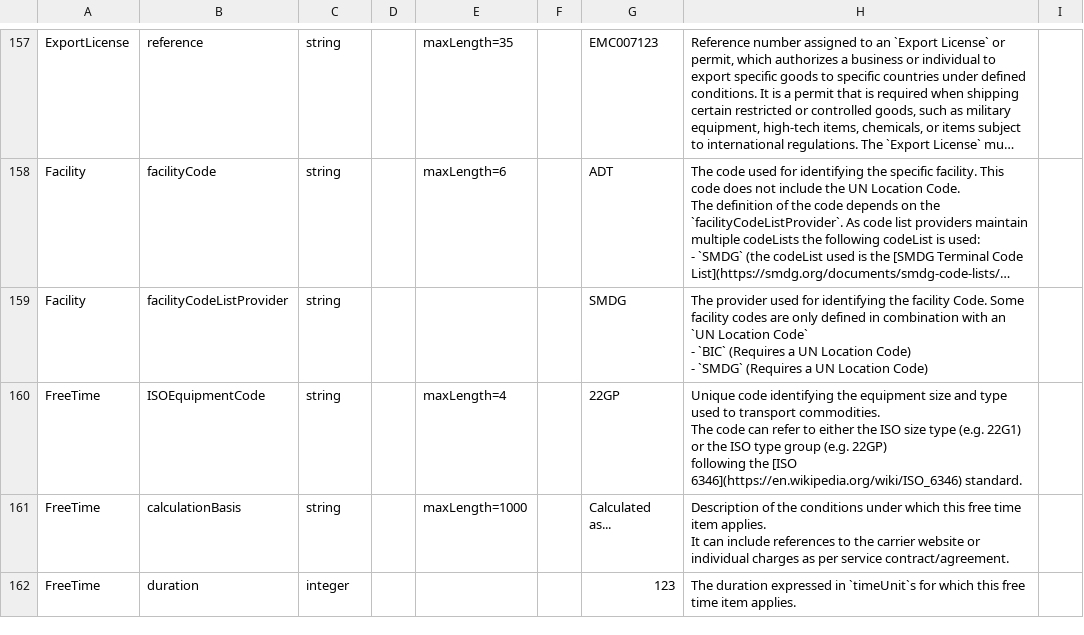
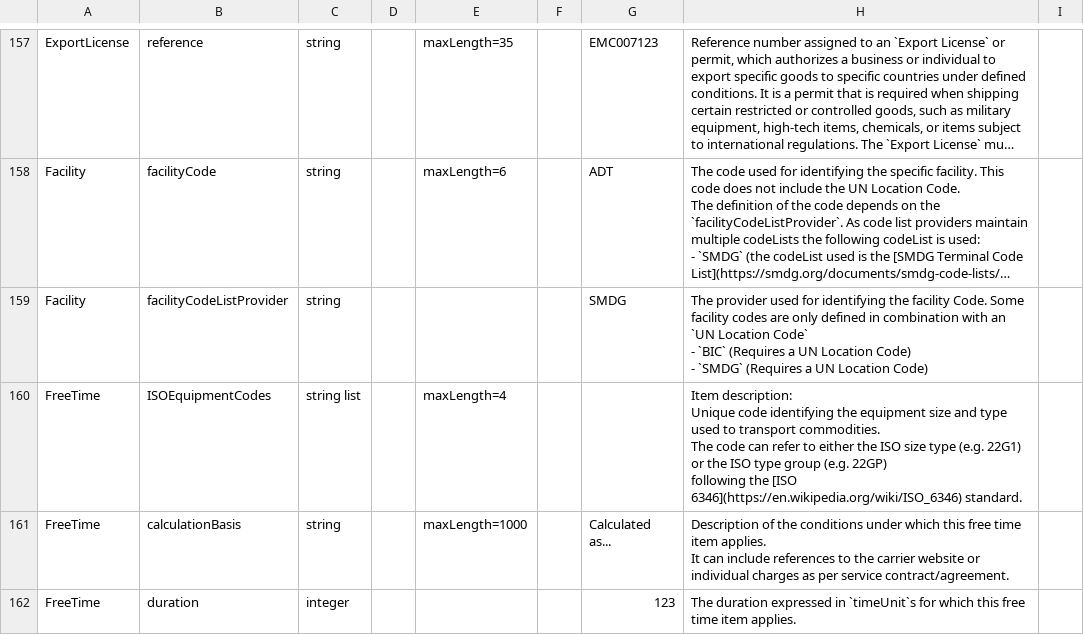
Before and after one commit to dcsaorg/Conformance-Gateway, a CSV file: specifications/generated-resources/standards/an/v100/an-v1.0.0-data-overview-attributes-normalized.csv, drawn as a sheet; only a part is shown, gaps mark what is left out; long unchanged cells end in …; the diff covers the shown part only.

```diff
--- a/specifications/generated-resources/standards/an/v100/an-v1.0.0-data-overview-attributes-normalized.csv
+++ b/specifications/generated-resources/standards/an/v100/an-v1.0.0-data-overview-attributes-normalized.csv
@@ -301,5 +301,8 @@ Facility,facilityCodeListProvider,string,,,,SMDG,"The provider used for identify
 - `SMDG` (Requires a UN Location Code)",
-FreeTime,ISOEquipmentCode,string,,maxLength=4,,22GP,"Unique code identifying the equipment size and type used to transport commodities.
-The code can refer to either the ISO size type (e.g. 22G1) or the ISO type group (e.g. 22GP)
-following the [ISO 6346](https://en.wikipedia.org/wiki/ISO_6346) standard.",
+FreeTime,ISOEquipmentCodes,"string list",,maxLength=4,,,"
+Item description:
+Unique code identifying the equipment size and type used to transport commodities.
+The code can refer to either the ISO size type (e.g. 22G1) or the ISO type group (e.g. 22GP)
+following the [ISO 6346](https://en.wikipedia.org/wiki/ISO_6346) standard.
+",
 FreeTime,calculationBasis,string,,maxLength=1000,,"Calculated as...","Description of the conditions under which this free time item applies.
```
Also changed, not shown: 1 added row elsewhere in this file, specifications/generated-resources/standards/an/v100/an-v1.0.0-data-overview-attributes-hierarchical.csv, 3 other files.
